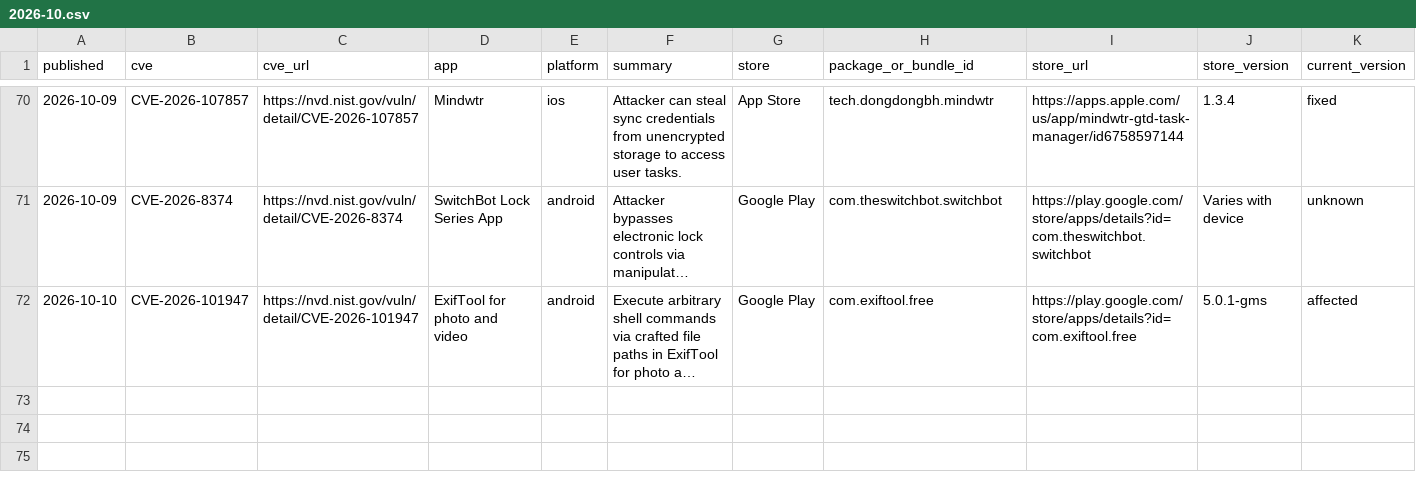
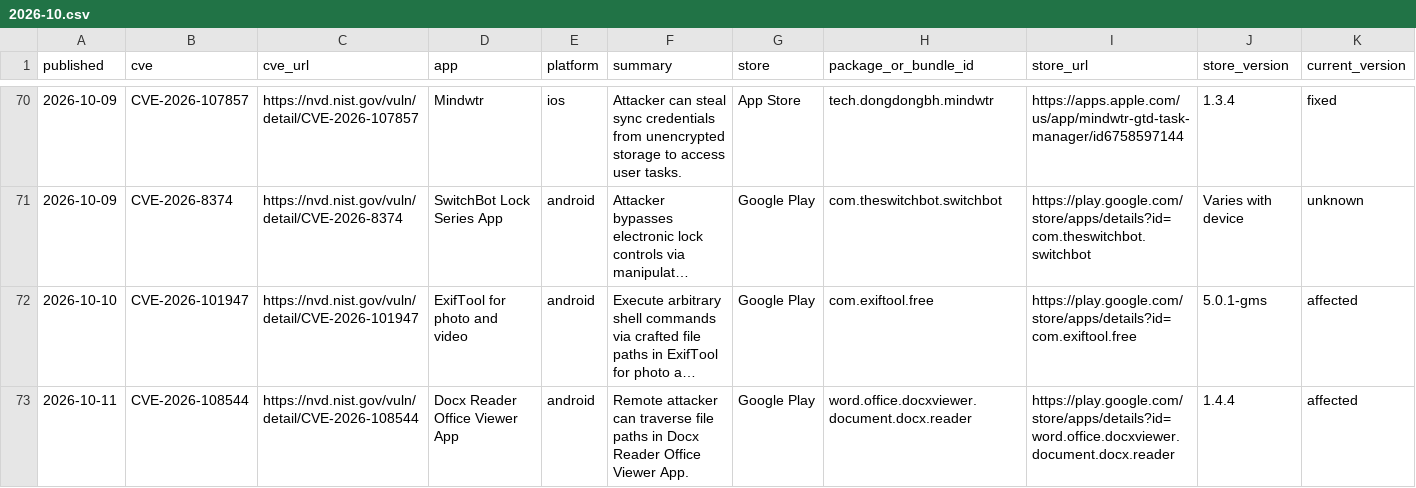
Before and after one commit to billybobbain/cve2store, a CSV file: data/2026-10.csv, drawn as a sheet; only a part is shown, gaps mark what is left out; long unchanged cells end in …; rows hold the shown columns only; the diff names each change by its address in the sheet, - before the commit and + after, or states it on an @@ line.

```diff
--- a/data/2026-10.csv
+++ b/data/2026-10.csv
+row 73: 2026-10-11 | CVE-2026-108544 | https://nvd.nist.gov/vuln/detail/CVE-2026-108544 | Docx Reader Office Viewer App | android | Remote attacker can traverse file paths in Docx Reader Office Viewer App. | Google Play | word.office.docxviewer.document.docx.reader | https://play.google.com/store/apps/details?id=word.office.docxviewer.document.docx.reader | 1.4.4 | affected
```
Also changed, not shown: 4 other files.
